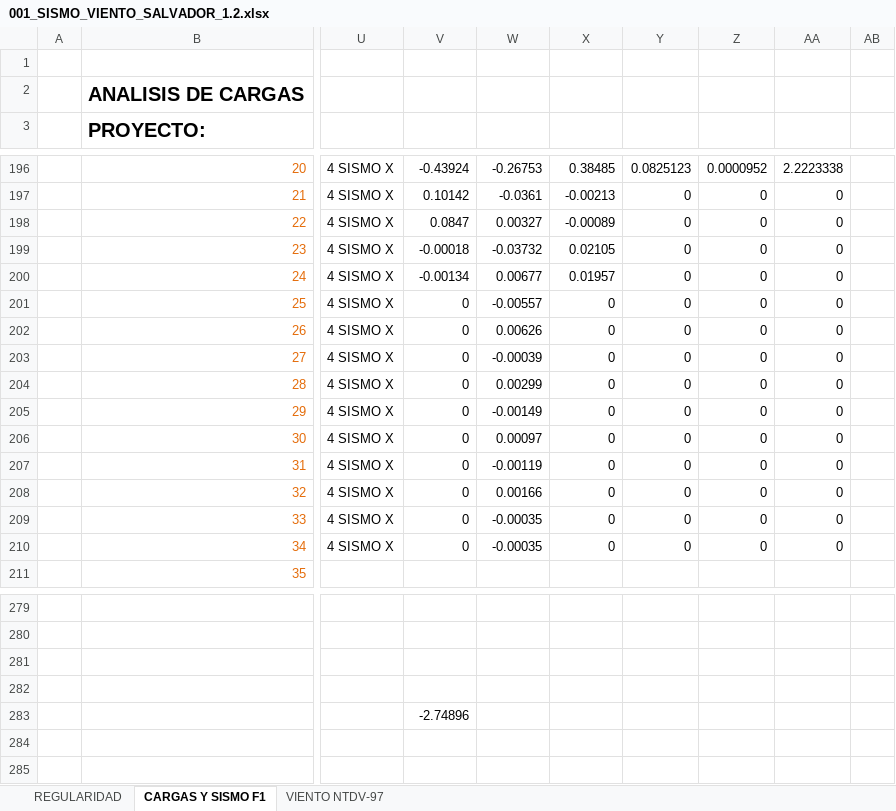
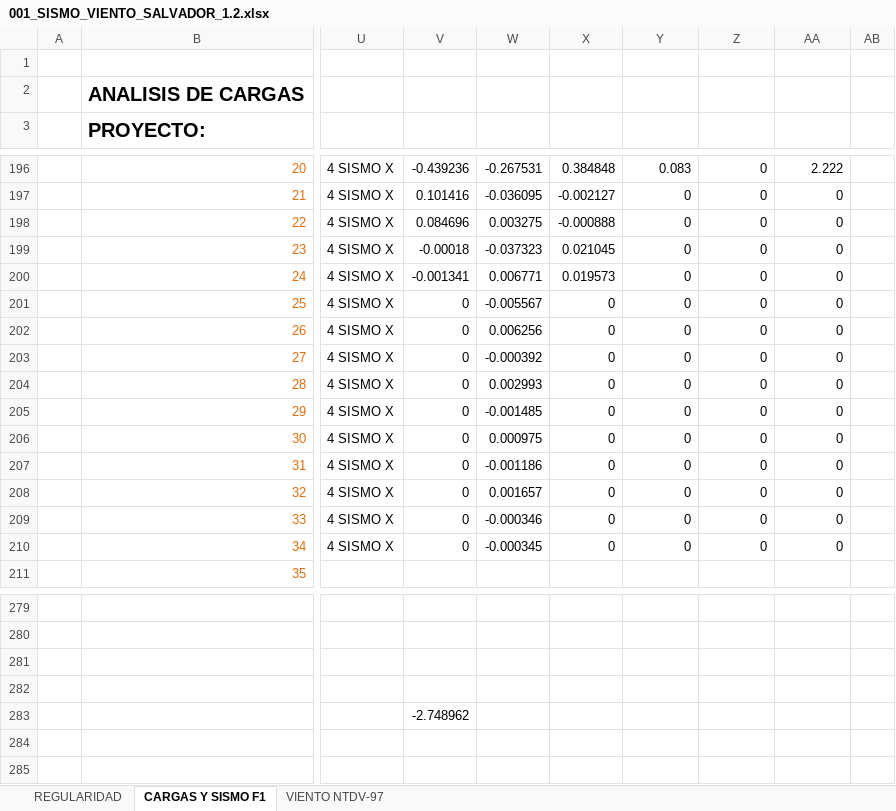
Before and after one commit to 1612567helumich/STAADS, an Excel workbook: NOSE_DOCK_H1/001_SISMO_VIENTO_SALVADOR_1.2.xlsx, sheet CARGAS Y SISMO F1, drawn as a sheet; only a part is shown, gaps mark what is left out; values as stored, in another font and other column widths than the file's, no borders; charts and pictures not drawn; the diff covers the shown part only; the diff names each change by its address in the sheet, - before the commit and + after, or states it on an @@ line.

```diff
--- a/NOSE_DOCK_H1/001_SISMO_VIENTO_SALVADOR_1.2.xlsx (sheet CARGAS Y SISMO F1)
+++ b/NOSE_DOCK_H1/001_SISMO_VIENTO_SALVADOR_1.2.xlsx (sheet CARGAS Y SISMO F1)
-V196: -0.43924
+V196: -0.439236
-W196: -0.26753
+W196: -0.267531
-X196: 0.38485
+X196: 0.384848
-Y196: 0.0825123
+Y196: 0.083
-Z196: 0.0000952
+Z196: 0
-AA196: 2.2223338
+AA196: 2.222
-V197: 0.10142
+V197: 0.101416
-W197: -0.0361
+W197: -0.036095
-X197: -0.00213
+X197: -0.002127
-V198: 0.0847
+V198: 0.084696
-W198: 0.00327
+W198: 0.003275
-X198: -0.00089
+X198: -0.000888
-W199: -0.03732
+W199: -0.037323
-X199: 0.02105
+X199: 0.021045
-V200: -0.00134
+V200: -0.001341
-W200: 0.00677
+W200: 0.006771
-X200: 0.01957
+X200: 0.019573
-W201: -0.00557
+W201: -0.005567
-W202: 0.00626
+W202: 0.006256
-W203: -0.00039
+W203: -0.000392
-W204: 0.00299
+W204: 0.002993
-W205: -0.00149
+W205: -0.001485
-W206: 0.00097
+W206: 0.000975
-W207: -0.00119
+W207: -0.001186
-W208: 0.00166
+W208: 0.001657
-W209: -0.00035
+W209: -0.000346
-W210: -0.00035
+W210: -0.000345
-V283: -2.74896
+V283: -2.748962
```
Also changed, not shown: 31 edited cells elsewhere in this sheet, 2 other files.
